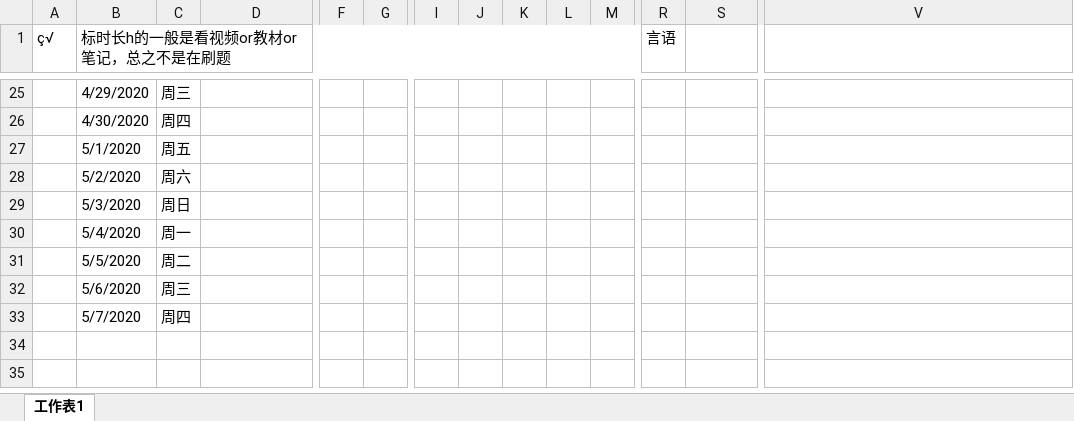
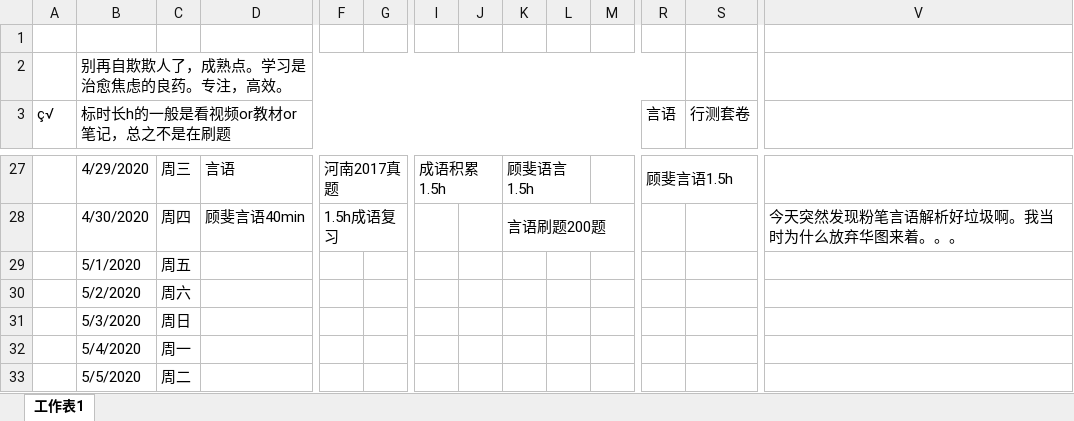
Before and after one commit to LLily7/wudoumi, an Excel workbook: 日程.xlsx, sheet 工作表1, drawn as a sheet; only a part is shown, gaps mark what is left out; the shorter side is filled out with more unchanged rows; values as stored, in another font and other column widths than the file's, no cell formats; addresses are those after the commit; rows hold the shown columns only; the diff covers the shown part only; the diff names each change by its address in the sheet, - before the commit and + after, or states it on an @@ line.

```diff
--- a/日程.xlsx (sheet 工作表1)
+++ b/日程.xlsx (sheet 工作表1)
+row 1: (empty)
+row 2:  | 别再自欺欺人了，成熟点。学习是治愈焦虑的良药。专注，高效。
-S3: (empty)
+S3: 行测套卷
-D27: (empty)
+D27: 言语
-F27: (empty)
+F27: 河南2017真题
+F27:G27 merged
-I27: (empty)
+I27: 成语积累1.5h
+I27:J27 merged
-K27: (empty)
+K27: 顾斐语言1.5h
+K27:L27 merged
-R27 (言语): (empty)
+R27 (言语): 顾斐言语1.5h
+R27:S27 merged
-D28: (empty)
+D28: 顾斐言语40min
-F28: (empty)
+F28: 1.5h成语复习
+F28:G28 merged
-K28: (empty)
+K28: 言语刷题200题
+K28:M28 merged
-V28: (empty)
+V28: 今天突然发现粉笔言语解析好垃圾啊。我当时为什么放弃华图来着。。。
```
Also changed, not shown: 17 edited cells and merged cells elsewhere in this sheet, cell formats, 4 other files.
